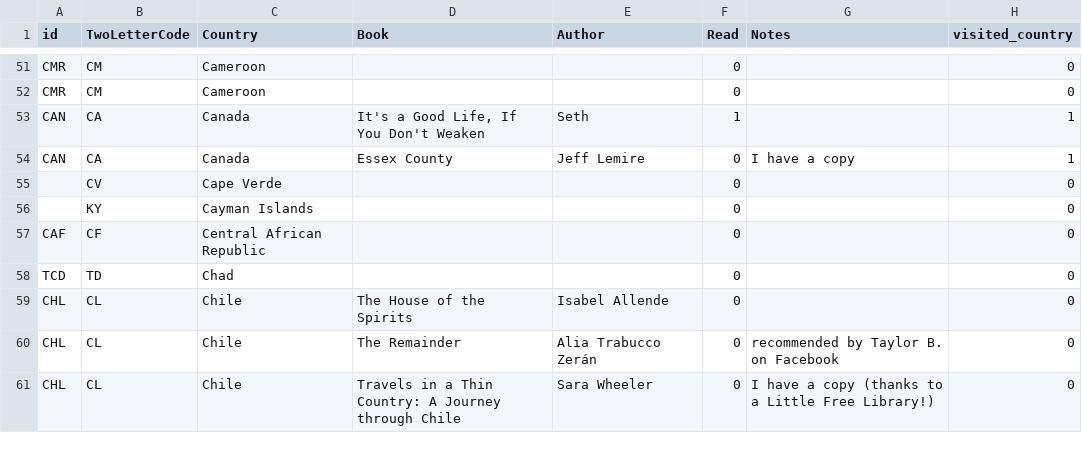
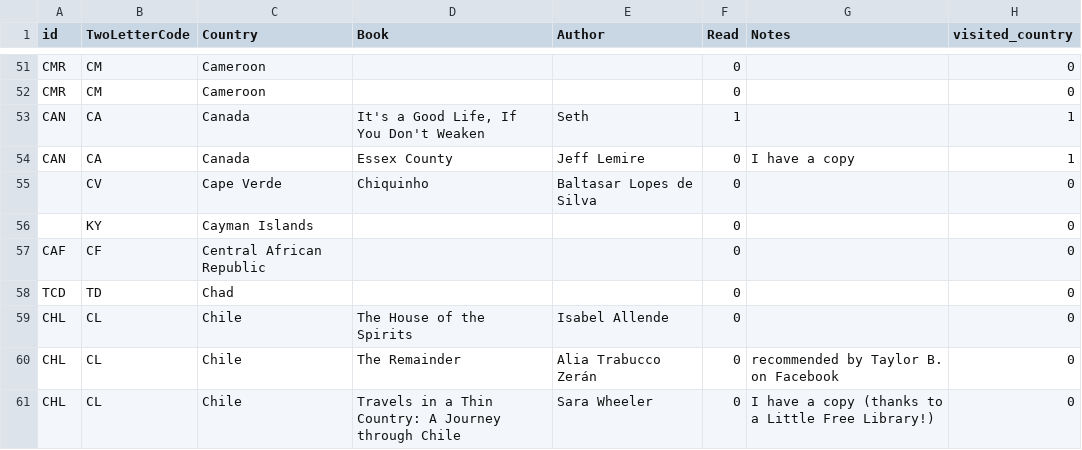
Before and after one commit to paulkaefer/read-the-world, a CSV file: data/read_the_world.csv, drawn as a sheet; only a part is shown, gaps mark what is left out.

Commit message:
added Capeverdean novel

```diff
--- a/data/read_the_world.csv
+++ b/data/read_the_world.csv
@@ -54,3 +54,3 @@ CAN,CA,Canada,"It's a Good Life, If You Don't Weaken",Seth,1,,1
 CAN,CA,Canada,Essex County,Jeff Lemire,0,I have a copy,1
-,CV,Cape Verde,,,0,,0
+,CV,Cape Verde,Chiquinho,Baltasar Lopes de Silva,0,,0
 ,KY,Cayman Islands,,,0,,0
```
